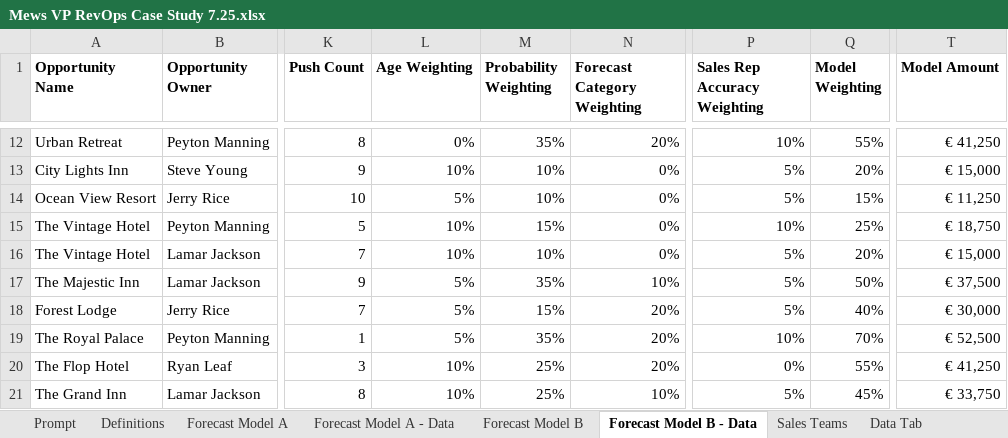
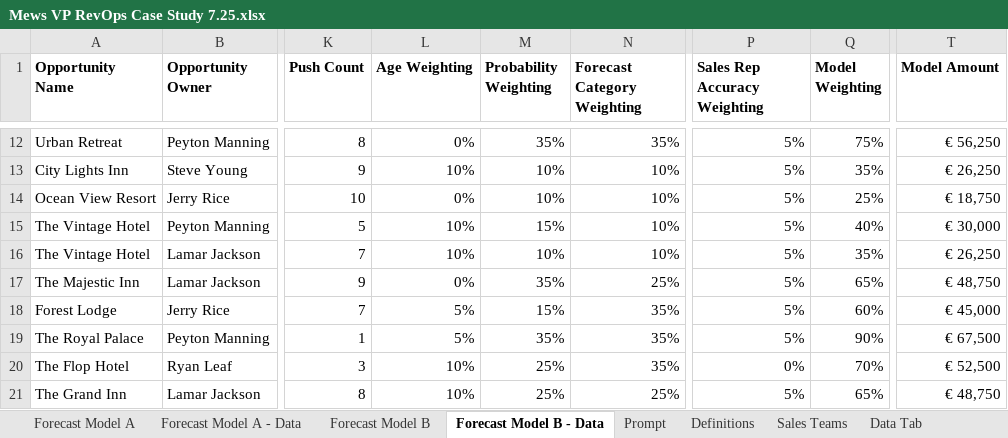
Before and after one commit to jamesasmith84/mews_forecast_casestudy, an Excel workbook: Mews VP RevOps Case Study 7.25.xlsx, sheet Forecast Model B - Data, drawn as a sheet; only a part is shown, gaps mark what is left out; values as stored, in another font and other column widths than the file's, no borders; conditional formats not drawn; the diff covers the shown part only; the diff names each change by its address in the sheet, - before the commit and + after, or states it on an @@ line.

```diff
--- a/Mews VP RevOps Case Study 7.25.xlsx (sheet Forecast Model B - Data)
+++ b/Mews VP RevOps Case Study 7.25.xlsx (sheet Forecast Model B - Data)
@@ sheet tab order changed: Forecast Model A | Forecast Model A - Data | Forecast Model B | Forecast Model B - Data | Prompt | Definitions | Sales Teams | Data Tab @@
-N12 (Forecast Category Weighting): 20%
+N12 (Forecast Category Weighting): 35%
-P12 (Sales Rep Accuracy Weighting): 10%
+P12 (Sales Rep Accuracy Weighting): 5%
-Q12 (Model Weighting): 55%
+Q12 (Model Weighting): 75%
-T12 (Model Amount): € 41,250
+T12 (Model Amount): € 56,250
-N13:N16 (Forecast Category Weighting): 0%
+N13:N16 (Forecast Category Weighting): 10%
-Q13 (Model Weighting): 20%
+Q13 (Model Weighting): 35%
-T13 (Model Amount): € 15,000
+T13 (Model Amount): € 26,250
-L14 (Age Weighting): 5%
+L14 (Age Weighting): 0%
-Q14 (Model Weighting): 15%
+Q14 (Model Weighting): 25%
-T14 (Model Amount): € 11,250
+T14 (Model Amount): € 18,750
-P15 (Sales Rep Accuracy Weighting): 10%
+P15 (Sales Rep Accuracy Weighting): 5%
-Q15 (Model Weighting): 25%
+Q15 (Model Weighting): 40%
-T15 (Model Amount): € 18,750
+T15 (Model Amount): € 30,000
-Q16 (Model Weighting): 20%
+Q16 (Model Weighting): 35%
-T16 (Model Amount): € 15,000
+T16 (Model Amount): € 26,250
-L17 (Age Weighting): 5%
+L17 (Age Weighting): 0%
-N17 (Forecast Category Weighting): 10%
+N17 (Forecast Category Weighting): 25%
-Q17 (Model Weighting): 50%
+Q17 (Model Weighting): 65%
-T17 (Model Amount): € 37,500
+T17 (Model Amount): € 48,750
-N18:N20 (Forecast Category Weighting): 20%
+N18:N20 (Forecast Category Weighting): 35%
-Q18 (Model Weighting): 40%
+Q18 (Model Weighting): 60%
-T18 (Model Amount): € 30,000
+T18 (Model Amount): € 45,000
-P19 (Sales Rep Accuracy Weighting): 10%
+P19 (Sales Rep Accuracy Weighting): 5%
-Q19 (Model Weighting): 70%
+Q19 (Model Weighting): 90%
-T19 (Model Amount): € 52,500
+T19 (Model Amount): € 67,500
-Q20 (Model Weighting): 55%
+Q20 (Model Weighting): 70%
-T20 (Model Amount): € 41,250
+T20 (Model Amount): € 52,500
-N21 (Forecast Category Weighting): 10%
+N21 (Forecast Category Weighting): 25%
-Q21 (Model Weighting): 45%
+Q21 (Model Weighting): 65%
-T21 (Model Amount): € 33,750
+T21 (Model Amount): € 48,750
```
Also changed, not shown: 309 edited cells elsewhere in this sheet, sheet Forecast Model A - Data, sheet Forecast Model A, sheet Forecast Model B, formulas that keep their value.
